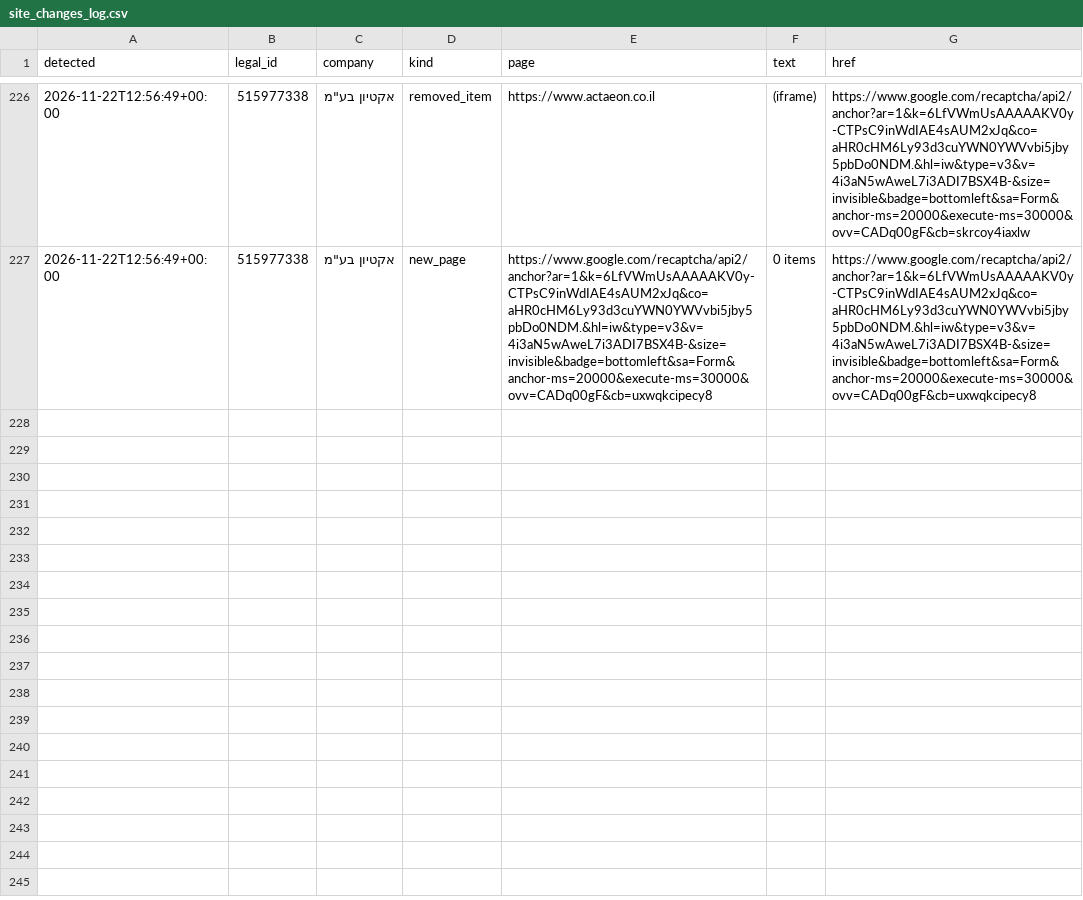
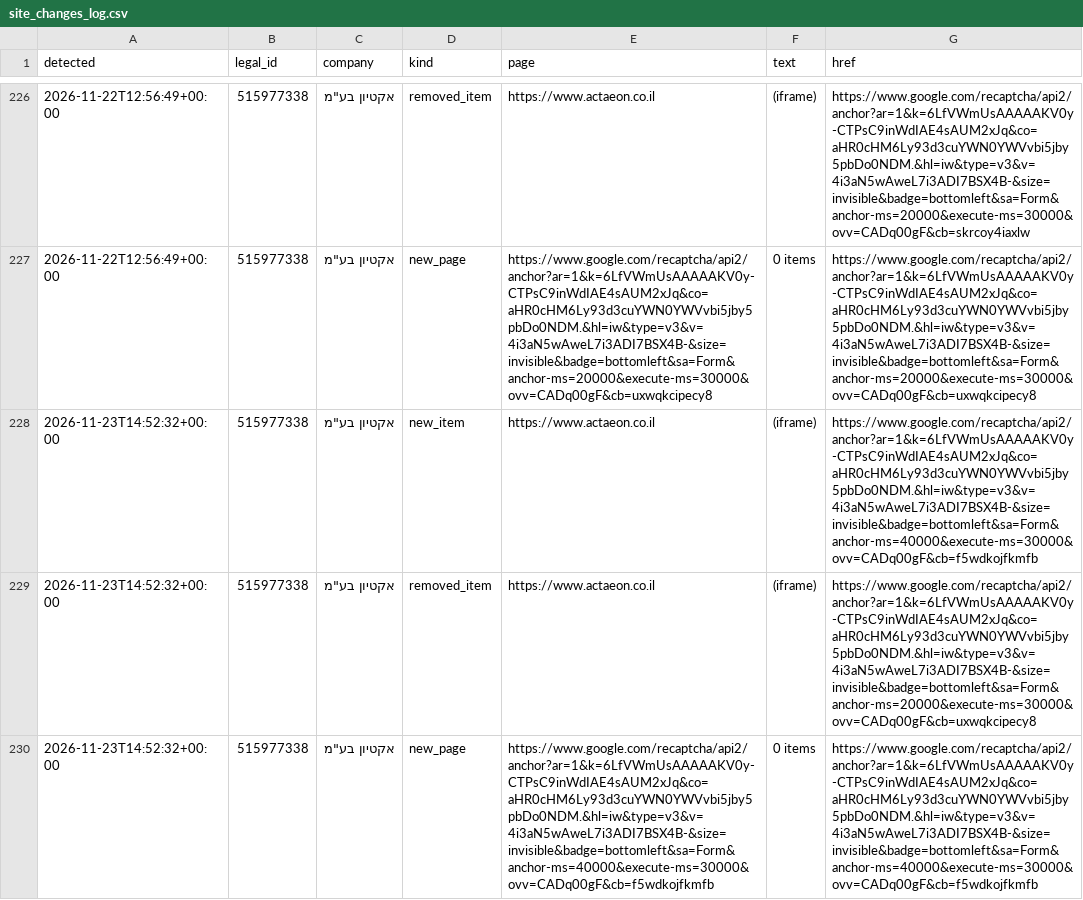
Before and after one commit to Revach123/MASLULIM, a CSV file: policy/companies/515977338/site_changes_log.csv, drawn as a sheet; only a part is shown, gaps mark what is left out; the diff names each change by its address in the sheet, - before the commit and + after, or states it on an @@ line.

```diff
--- a/policy/companies/515977338/site_changes_log.csv
+++ b/policy/companies/515977338/site_changes_log.csv
+row 228: 2026-11-23T14:52:32+00:00 | 515977338 | אקטיון בע"מ | new_item | https://www.actaeon.co.il | (iframe) | https://www.google.com/recaptcha/api2/anchor?ar=1&k=6LfVWmUsAAAAAKV0y-CTPsC9inWdIAE4sAUM2xJq&co=aHR0cHM6Ly93d3cuYWN0YWVvbi5jby5pbDo0NDM.&hl=iw&type=v3&v=4i3aN5wAweL7i3ADI7BSX4B-&size=invisible&badge=bottomleft&sa=Form&anchor-ms=40000&execute-ms=30000&ovv=CADq00gF&cb=f5wdkojfkmfb
+row 229: 2026-11-23T14:52:32+00:00 | 515977338 | אקטיון בע"מ | removed_item | https://www.actaeon.co.il | (iframe) | https://www.google.com/recaptcha/api2/anchor?ar=1&k=6LfVWmUsAAAAAKV0y-CTPsC9inWdIAE4sAUM2xJq&co=aHR0cHM6Ly93d3cuYWN0YWVvbi5jby5pbDo0NDM.&hl=iw&type=v3&v=4i3aN5wAweL7i3ADI7BSX4B-&size=invisible&badge=bottomleft&sa=Form&anchor-ms=20000&execute-ms=30000&ovv=CADq00gF&cb=uxwqkcipecy8
+row 230: 2026-11-23T14:52:32+00:00 | 515977338 | אקטיון בע"מ | new_page | https://www.google.com/recaptcha/api2/anchor?ar=1&k=6LfVWmUsAAAAAKV0y-CTPsC9inWdIAE4sAUM2xJq&co=aHR0cHM6Ly93d3cuYWN0YWVvbi5jby5pbDo0NDM.&hl=iw&type=v3&v=4i3aN5wAweL7i3ADI7BSX4B-&size=invisible&badge=bottomleft&sa=Form&anchor-ms=40000&execute-ms=30000&ovv=CADq00gF&cb=f5wdkojfkmfb | 0 items | https://www.google.com/recaptcha/api2/anchor?ar=1&k=6LfVWmUsAAAAAKV0y-CTPsC9inWdIAE4sAUM2xJq&co=aHR0cHM6Ly93d3cuYWN0YWVvbi5jby5pbDo0NDM.&hl=iw&type=v3&v=4i3aN5wAweL7i3ADI7BSX4B-&size=invisible&badge=bottomleft&sa=Form&anchor-ms=40000&execute-ms=30000&ovv=CADq00gF&cb=f5wdkojfkmfb
```
Also changed, not shown: 4 other files.
